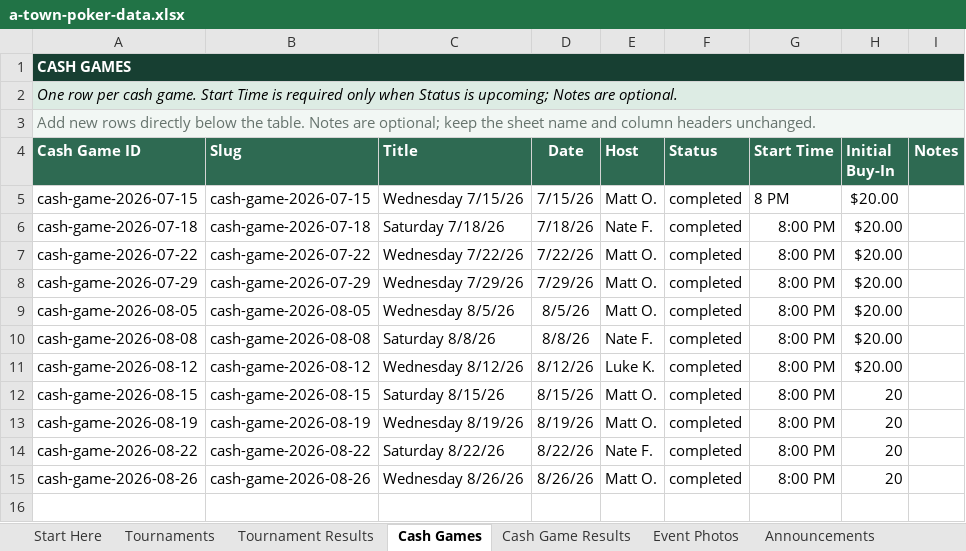
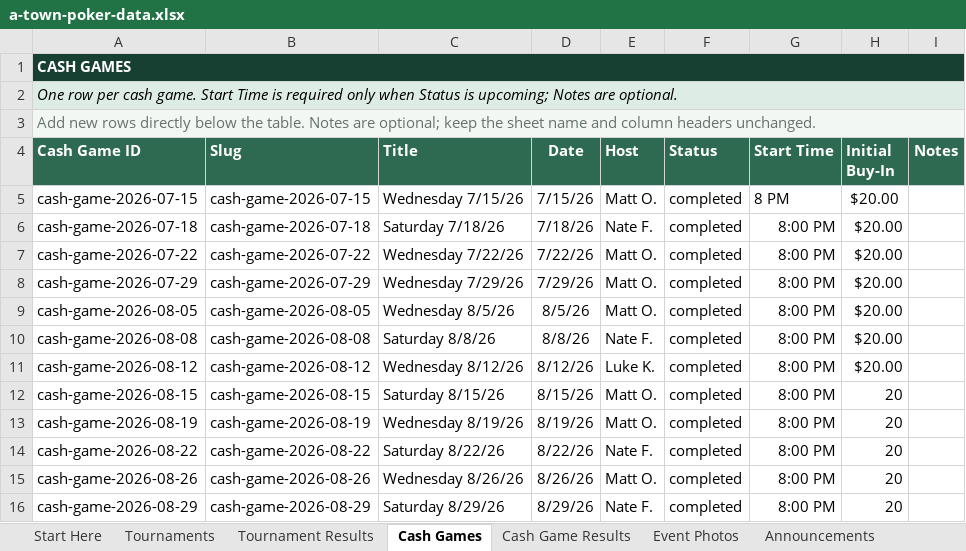
Before and after one commit to matthewoliver01/a-town-poker-site, an Excel workbook: data/source/a-town-poker-data.xlsx, sheet Cash Games, drawn as a sheet; values as stored, in another font and other column widths than the file's, no borders; conditional formats and table styles not drawn; the diff names each change by its address in the sheet, - before the commit and + after, or states it on an @@ line.

```diff
--- a/data/source/a-town-poker-data.xlsx (sheet Cash Games)
+++ b/data/source/a-town-poker-data.xlsx (sheet Cash Games)
+row 16: cash-game-2026-08-29 | cash-game-2026-08-29 | Saturday 8/29/26 | 8/29/26 | Nate F. | completed | 8:00 PM | 20
```
Also changed, not shown: sheet Cash Game Results, sheet Start Here, 6 other files.
